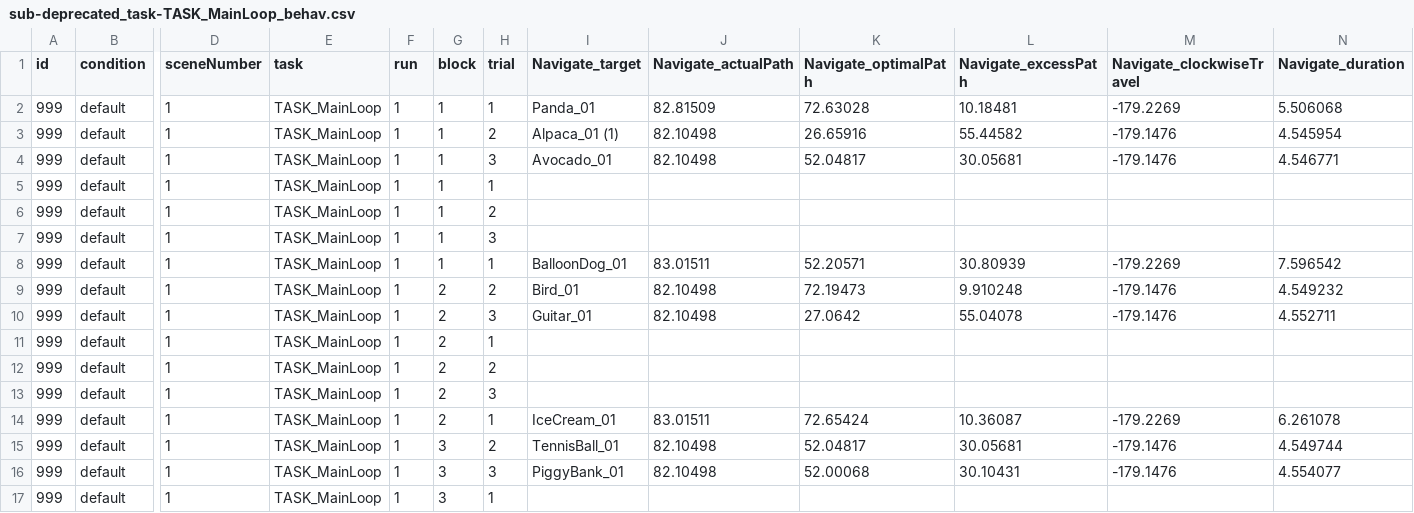
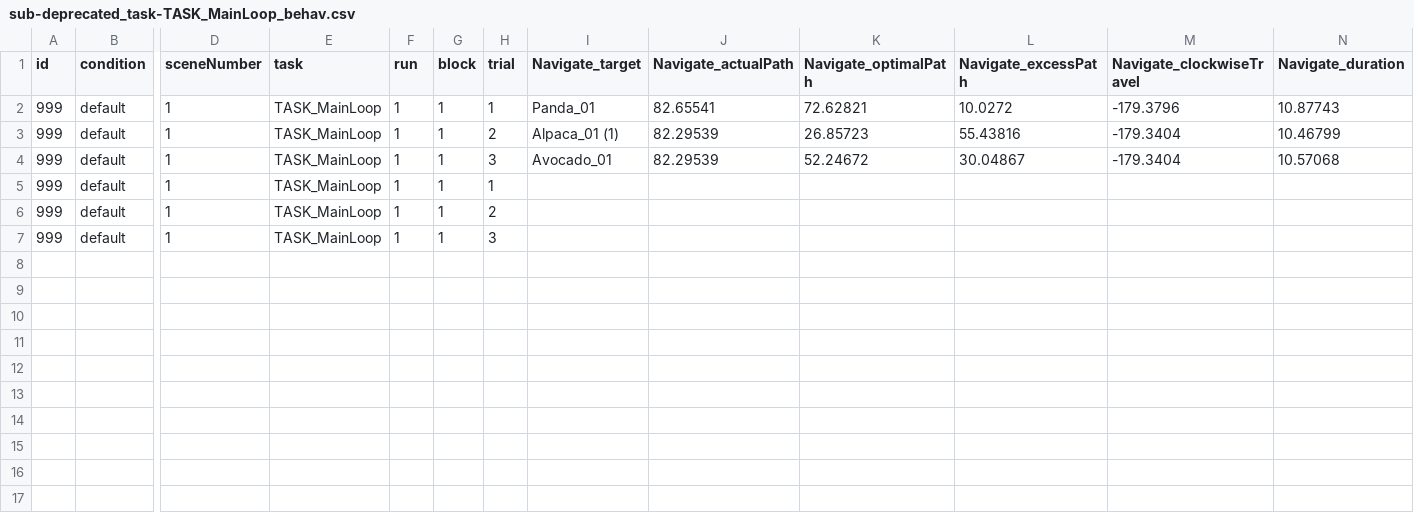
Before and after one commit to mgin14/Spatial-temporal-precision-binding, a CSV file: editor-data/sub-deprecated_task-TASK_MainLoop_behav.csv, drawn as a sheet; only a part is shown, gaps mark what is left out; rows hold the shown columns only; the diff names each change by its address in the sheet, - before the commit and + after, or states it on an @@ line.

```diff
--- a/editor-data/sub-deprecated_task-TASK_MainLoop_behav.csv
+++ b/editor-data/sub-deprecated_task-TASK_MainLoop_behav.csv
-J2 (Navigate_actualPath): 82.81509
+J2 (Navigate_actualPath): 82.65541
-K2 (Navigate_optimalPath): 72.63028
+K2 (Navigate_optimalPath): 72.62821
-L2 (Navigate_excessPath): 10.18481
+L2 (Navigate_excessPath): 10.0272
-M2 (Navigate_clockwiseTravel): -179.2269
+M2 (Navigate_clockwiseTravel): -179.3796
-N2 (Navigate_duration): 5.506068
+N2 (Navigate_duration): 10.87743
-J3:J4 (Navigate_actualPath): 82.10498
+J3:J4 (Navigate_actualPath): 82.29539
-K3 (Navigate_optimalPath): 26.65916
+K3 (Navigate_optimalPath): 26.85723
-L3 (Navigate_excessPath): 55.44582
+L3 (Navigate_excessPath): 55.43816
-M3:M4 (Navigate_clockwiseTravel): -179.1476
+M3:M4 (Navigate_clockwiseTravel): -179.3404
-N3 (Navigate_duration): 4.545954
+N3 (Navigate_duration): 10.46799
-K4 (Navigate_optimalPath): 52.04817
+K4 (Navigate_optimalPath): 52.24672
-L4 (Navigate_excessPath): 30.05681
+L4 (Navigate_excessPath): 30.04867
-N4 (Navigate_duration): 4.546771
+N4 (Navigate_duration): 10.57068
-row 8: 999 | default | 1 | TASK_MainLoop | 1 | 1 | 1 | BalloonDog_01 | 83.01511 | 52.20571 | 30.80939 | -179.2269 | 7.596542
-row 9: 999 | default | 1 | TASK_MainLoop | 1 | 2 | 2 | Bird_01 | 82.10498 | 72.19473 | 9.910248 | -179.1476 | 4.549232
-row 10: 999 | default | 1 | TASK_MainLoop | 1 | 2 | 3 | Guitar_01 | 82.10498 | 27.0642 | 55.04078 | -179.1476 | 4.552711
-row 11: 999 | default | 1 | TASK_MainLoop | 1 | 2 | 1
-row 12: 999 | default | 1 | TASK_MainLoop | 1 | 2 | 2
-row 13: 999 | default | 1 | TASK_MainLoop | 1 | 2 | 3
-row 14: 999 | default | 1 | TASK_MainLoop | 1 | 2 | 1 | IceCream_01 | 83.01511 | 72.65424 | 10.36087 | -179.2269 | 6.261078
-row 15: 999 | default | 1 | TASK_MainLoop | 1 | 3 | 2 | TennisBall_01 | 82.10498 | 52.04817 | 30.05681 | -179.1476 | 4.549744
-row 16: 999 | default | 1 | TASK_MainLoop | 1 | 3 | 3 | PiggyBank_01 | 82.10498 | 52.00068 | 30.10431 | -179.1476 | 4.554077
-row 17: 999 | default | 1 | TASK_MainLoop | 1 | 3 | 1
```
Also changed, not shown: 16 other files.
